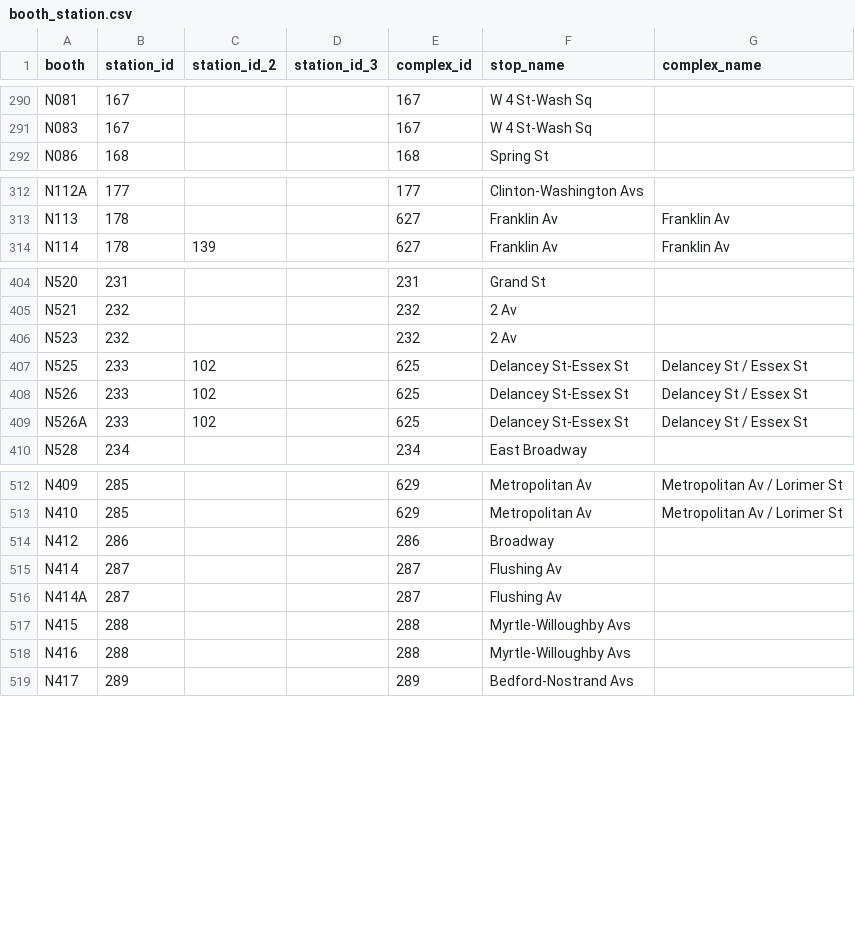
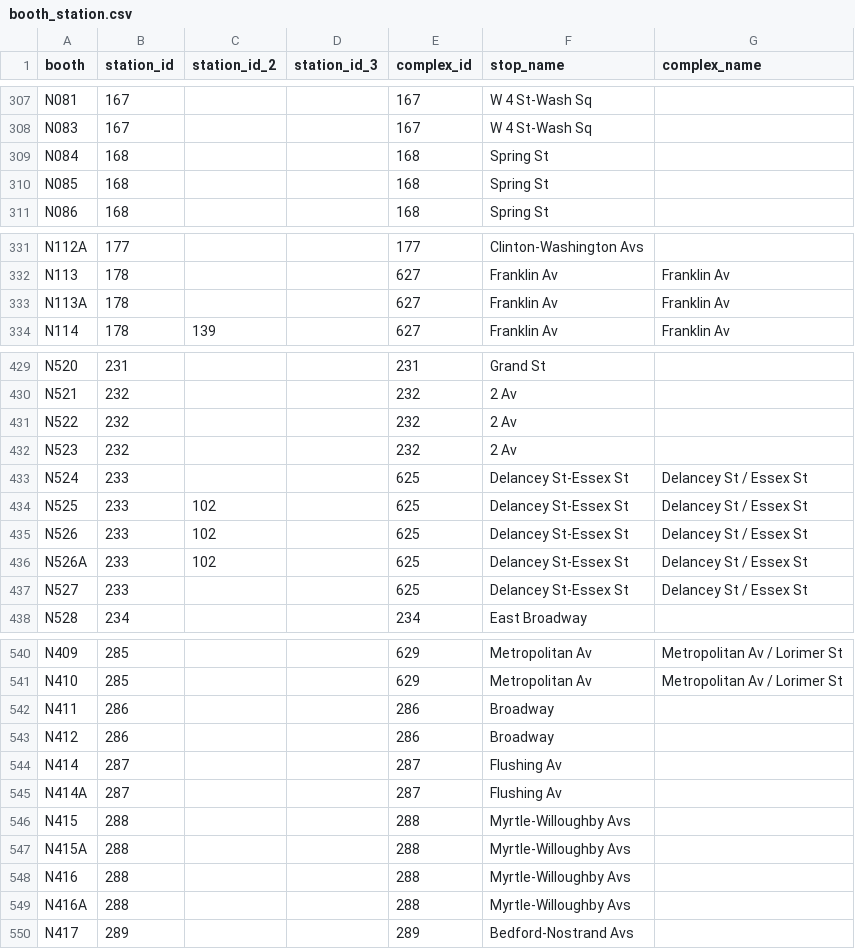
Before and after one commit to hshore29/mta-lookups, a CSV file: clean/booth_station.csv, drawn as a sheet; only a part is shown, gaps mark what is left out; the diff covers the shown part only.

```diff
--- a/clean/booth_station.csv
+++ b/clean/booth_station.csv
@@ -291,2 +308,4 @@ N081,167,,,167,W 4 St-Wash Sq,
 N083,167,,,167,W 4 St-Wash Sq,
+N084,168,,,168,Spring St,
+N085,168,,,168,Spring St,
 N086,168,,,168,Spring St,
@@ -313,2 +332,3 @@ N112A,177,,,177,Clinton-Washington Avs,
 N113,178,,,627,Franklin Av,Franklin Av
+N113A,178,,,627,Franklin Av,Franklin Av
 N114,178,139,,627,Franklin Av,Franklin Av
@@ -405,3 +430,5 @@ N520,231,,,231,Grand St,
 N521,232,,,232,2 Av,
+N522,232,,,232,2 Av,
 N523,232,,,232,2 Av,
+N524,233,,,625,Delancey St-Essex St,Delancey St / Essex St
 N525,233,102,,625,Delancey St-Essex St,Delancey St / Essex St
@@ -409,2 +436,3 @@ N526,233,102,,625,Delancey St-Essex St,Delancey St / Essex St
 N526A,233,102,,625,Delancey St-Essex St,Delancey St / Essex St
+N527,233,,,625,Delancey St-Essex St,Delancey St / Essex St
 N528,234,,,234,East Broadway,
@@ -513,2 +541,3 @@ N409,285,,,629,Metropolitan Av,Metropolitan Av / Lorimer St
 N410,285,,,629,Metropolitan Av,Metropolitan Av / Lorimer St
+N411,286,,,286,Broadway,
 N412,286,,,286,Broadway,
@@ -517,3 +546,5 @@ N414A,287,,,287,Flushing Av,
 N415,288,,,288,Myrtle-Willoughby Avs,
+N415A,288,,,288,Myrtle-Willoughby Avs,
 N416,288,,,288,Myrtle-Willoughby Avs,
+N416A,288,,,288,Myrtle-Willoughby Avs,
 N417,289,,,289,Bedford-Nostrand Avs,
```
Also changed, not shown: 26 added rows and 20 moved rows elsewhere in this file, clean/remote_booth_station.csv, source/Stations.csv, 3 other files.
